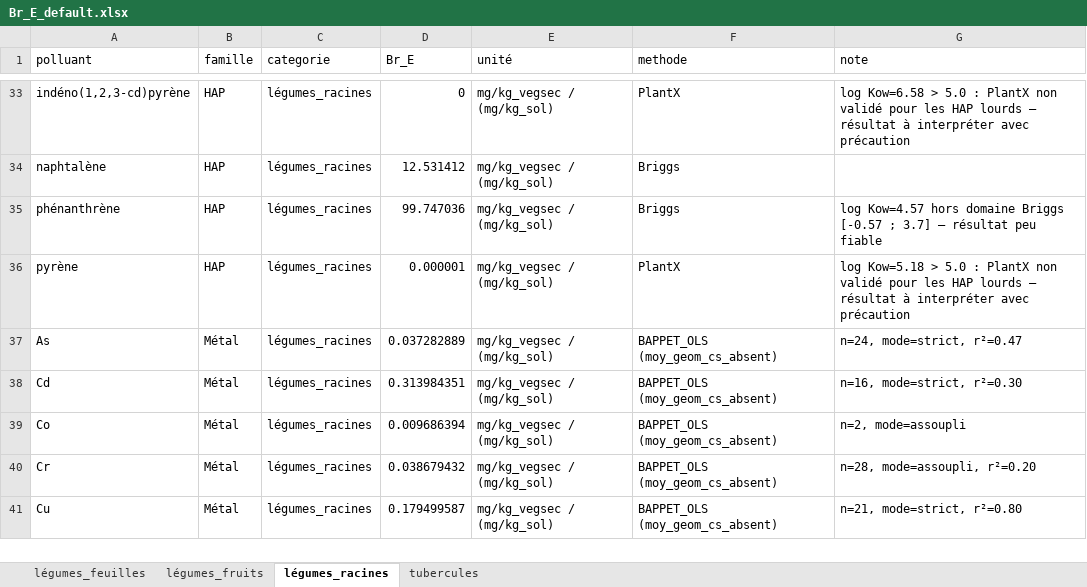
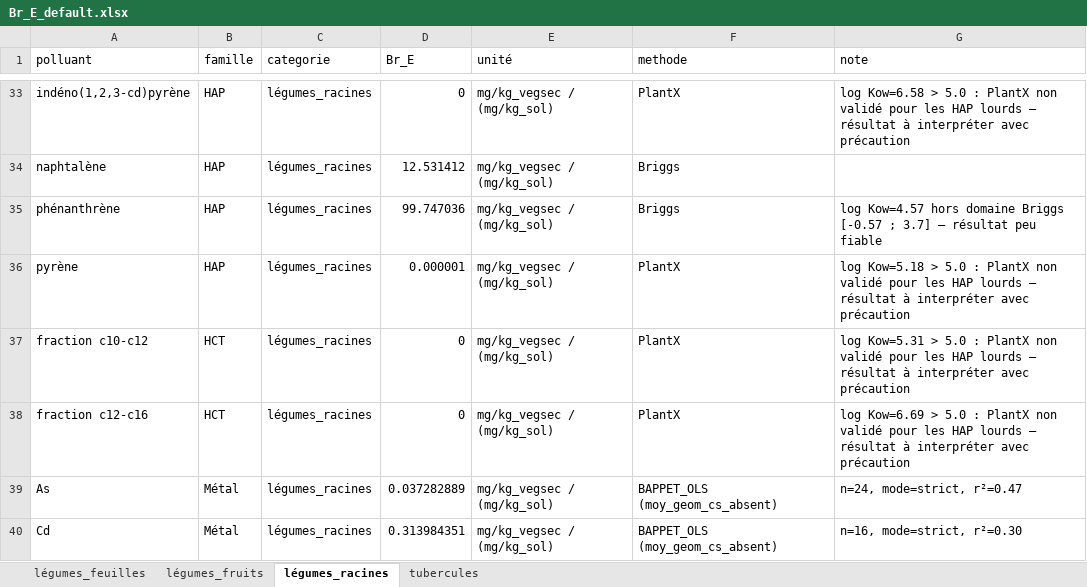
Before and after one commit to Alephnull010/CalculateurBCF, an Excel workbook: Br_E_default.xlsx, sheet légumes_racines, drawn as a sheet; only a part is shown, gaps mark what is left out; the shorter side is filled out with more unchanged rows; values as stored, in another font and other column widths than the file's, no borders; the diff names each change by its address in the sheet, - before the commit and + after, or states it on an @@ line.

```diff
--- a/Br_E_default.xlsx (sheet légumes_racines)
+++ b/Br_E_default.xlsx (sheet légumes_racines)
+row 37: fraction c10-c12 | HCT | légumes_racines | 0 | mg/kg_vegsec / (mg/kg_sol) | PlantX | log Kow=5.31 > 5.0 : PlantX non validé pour les HAP lourds — résultat à interpréter avec précaution
+row 38: fraction c12-c16 | HCT | légumes_racines | 0 | mg/kg_vegsec / (mg/kg_sol) | PlantX | log Kow=6.69 > 5.0 : PlantX non validé pour les HAP lourds — résultat à interpréter avec précaution
```
Also changed, not shown: sheet tubercules, sheet légumes_fruits, sheet légumes_feuilles, 5 other files.
